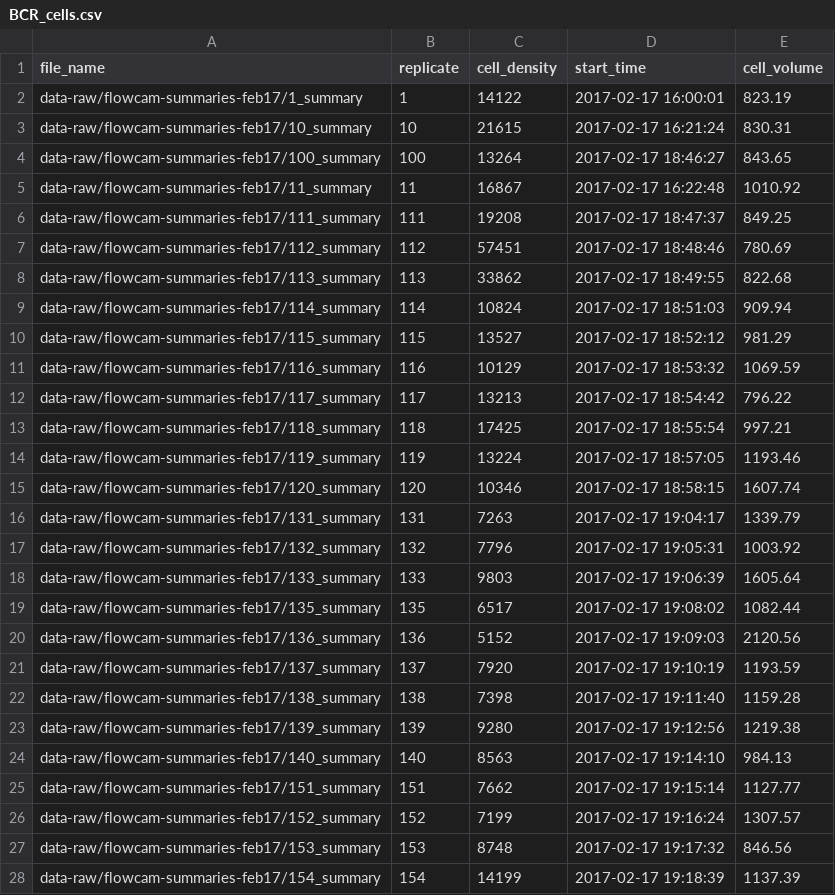
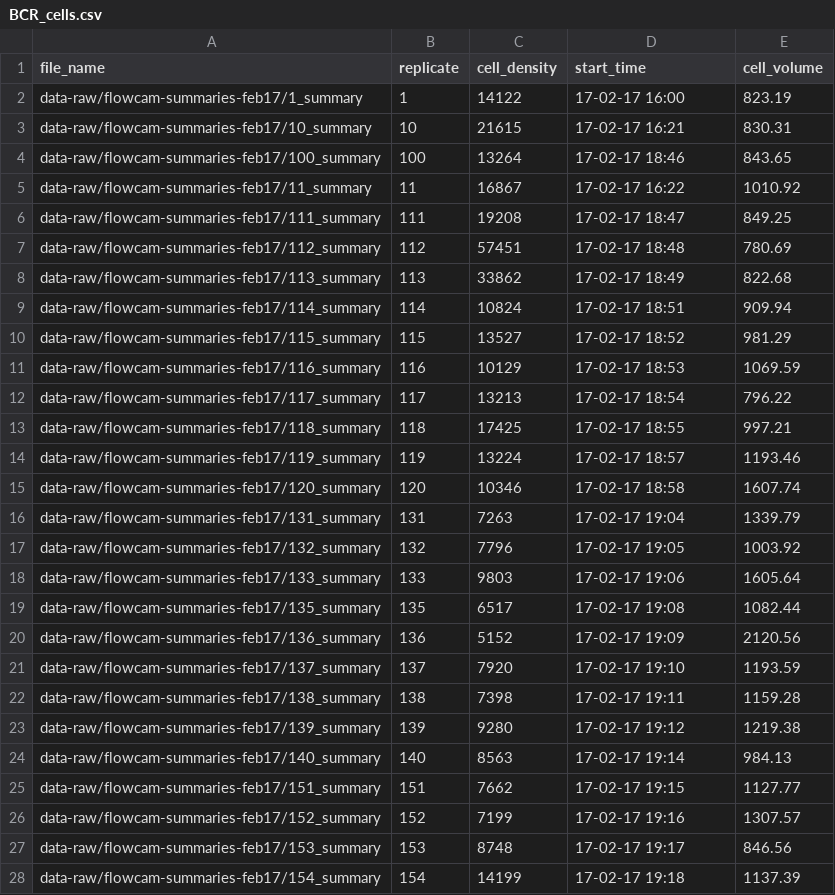
Before and after one commit to JoeyBernhardt/BCR, a CSV file: data-processed/BCR_cells.csv, drawn as a sheet; only a part is shown; the diff covers the shown part only.

```diff
--- a/data-processed/BCR_cells.csv
+++ b/data-processed/BCR_cells.csv
@@ -1,28 +1,28 @@
 file_name,replicate,cell_density,start_time,cell_volume
-data-raw/flowcam-summaries-feb17/1_summary,1,14122,2017-02-17  16:00:01,823.19
-data-raw/flowcam-summaries-feb17/10_summary,10,21615,2017-02-17  16:21:24,830.31
-data-raw/flowcam-summaries-feb17/100_summary,100,13264,2017-02-17  18:46:27,843.65
-data-raw/flowcam-summaries-feb17/11_summary,11,16867,2017-02-17  16:22:48,1010.92
-data-raw/flowcam-summaries-feb17/111_summary,111,19208,2017-02-17  18:47:37,849.25
-data-raw/flowcam-summaries-feb17/112_summary,112,57451,2017-02-17  18:48:46,780.69
-data-raw/flowcam-summaries-feb17/113_summary,113,33862,2017-02-17  18:49:55,822.68
-data-raw/flowcam-summaries-feb17/114_summary,114,10824,2017-02-17  18:51:03,909.94
-data-raw/flowcam-summaries-feb17/115_summary,115,13527,2017-02-17  18:52:12,981.29
-data-raw/flowcam-summaries-feb17/116_summary,116,10129,2017-02-17  18:53:32,1069.59
-data-raw/flowcam-summaries-feb17/117_summary,117,13213,2017-02-17  18:54:42,796.22
-data-raw/flowcam-summaries-feb17/118_summary,118,17425,2017-02-17  18:55:54,997.21
-data-raw/flowcam-summaries-feb17/119_summary,119,13224,2017-02-17  18:57:05,1193.46
-data-raw/flowcam-summaries-feb17/120_summary,120,10346,2017-02-17  18:58:15,1607.74
-data-raw/flowcam-summaries-feb17/131_summary,131,7263,2017-02-17  19:04:17,1339.79
-data-raw/flowcam-summaries-feb17/132_summary,132,7796,2017-02-17  19:05:31,1003.92
-data-raw/flowcam-summaries-feb17/133_summary,133,9803,2017-02-17  19:06:39,1605.64
-data-raw/flowcam-summaries-feb17/135_summary,135,6517,2017-02-17  19:08:02,1082.44
-data-raw/flowcam-summaries-feb17/136_summary,136,5152,2017-02-17  19:09:03,2120.56
-data-raw/flowcam-summaries-feb17/137_summary,137,7920,2017-02-17  19:10:19,1193.59
-data-raw/flowcam-summaries-feb17/138_summary,138,7398,2017-02-17  19:11:40,1159.28
-data-raw/flowcam-summaries-feb17/139_summary,139,9280,2017-02-17  19:12:56,1219.38
-data-raw/flowcam-summaries-feb17/140_summary,140,8563,2017-02-17  19:14:10,984.13
-data-raw/flowcam-summaries-feb17/151_summary,151,7662,2017-02-17  19:15:14,1127.77
-data-raw/flowcam-summaries-feb17/152_summary,152,7199,2017-02-17  19:16:24,1307.57
-data-raw/flowcam-summaries-feb17/153_summary,153,8748,2017-02-17  19:17:32,846.56
-data-raw/flowcam-summaries-feb17/154_summary,154,14199,2017-02-17  19:18:39,1137.39
+data-raw/flowcam-summaries-feb17/1_summary,1,14122,17-02-17 16:00,823.19
+data-raw/flowcam-summaries-feb17/10_summary,10,21615,17-02-17 16:21,830.31
+data-raw/flowcam-summaries-feb17/100_summary,100,13264,17-02-17 18:46,843.65
+data-raw/flowcam-summaries-feb17/11_summary,11,16867,17-02-17 16:22,1010.92
+data-raw/flowcam-summaries-feb17/111_summary,111,19208,17-02-17 18:47,849.25
+data-raw/flowcam-summaries-feb17/112_summary,112,57451,17-02-17 18:48,780.69
+data-raw/flowcam-summaries-feb17/113_summary,113,33862,17-02-17 18:49,822.68
+data-raw/flowcam-summaries-feb17/114_summary,114,10824,17-02-17 18:51,909.94
+data-raw/flowcam-summaries-feb17/115_summary,115,13527,17-02-17 18:52,981.29
+data-raw/flowcam-summaries-feb17/116_summary,116,10129,17-02-17 18:53,1069.59
+data-raw/flowcam-summaries-feb17/117_summary,117,13213,17-02-17 18:54,796.22
+data-raw/flowcam-summaries-feb17/118_summary,118,17425,17-02-17 18:55,997.21
+data-raw/flowcam-summaries-feb17/119_summary,119,13224,17-02-17 18:57,1193.46
+data-raw/flowcam-summaries-feb17/120_summary,120,10346,17-02-17 18:58,1607.74
+data-raw/flowcam-summaries-feb17/131_summary,131,7263,17-02-17 19:04,1339.79
+data-raw/flowcam-summaries-feb17/132_summary,132,7796,17-02-17 19:05,1003.92
+data-raw/flowcam-summaries-feb17/133_summary,133,9803,17-02-17 19:06,1605.64
+data-raw/flowcam-summaries-feb17/135_summary,135,6517,17-02-17 19:08,1082.44
+data-raw/flowcam-summaries-feb17/136_summary,136,5152,17-02-17 19:09,2120.56
+data-raw/flowcam-summaries-feb17/137_summary,137,7920,17-02-17 19:10,1193.59
+data-raw/flowcam-summaries-feb17/138_summary,138,7398,17-02-17 19:11,1159.28
+data-raw/flowcam-summaries-feb17/139_summary,139,9280,17-02-17 19:12,1219.38
+data-raw/flowcam-summaries-feb17/140_summary,140,8563,17-02-17 19:14,984.13
+data-raw/flowcam-summaries-feb17/151_summary,151,7662,17-02-17 19:15,1127.77
+data-raw/flowcam-summaries-feb17/152_summary,152,7199,17-02-17 19:16,1307.57
+data-raw/flowcam-summaries-feb17/153_summary,153,8748,17-02-17 19:17,846.56
+data-raw/flowcam-summaries-feb17/154_summary,154,14199,17-02-17 19:18,1137.39
```
Also changed, not shown: 169 edited cells elsewhere in this file, 4 other files.
